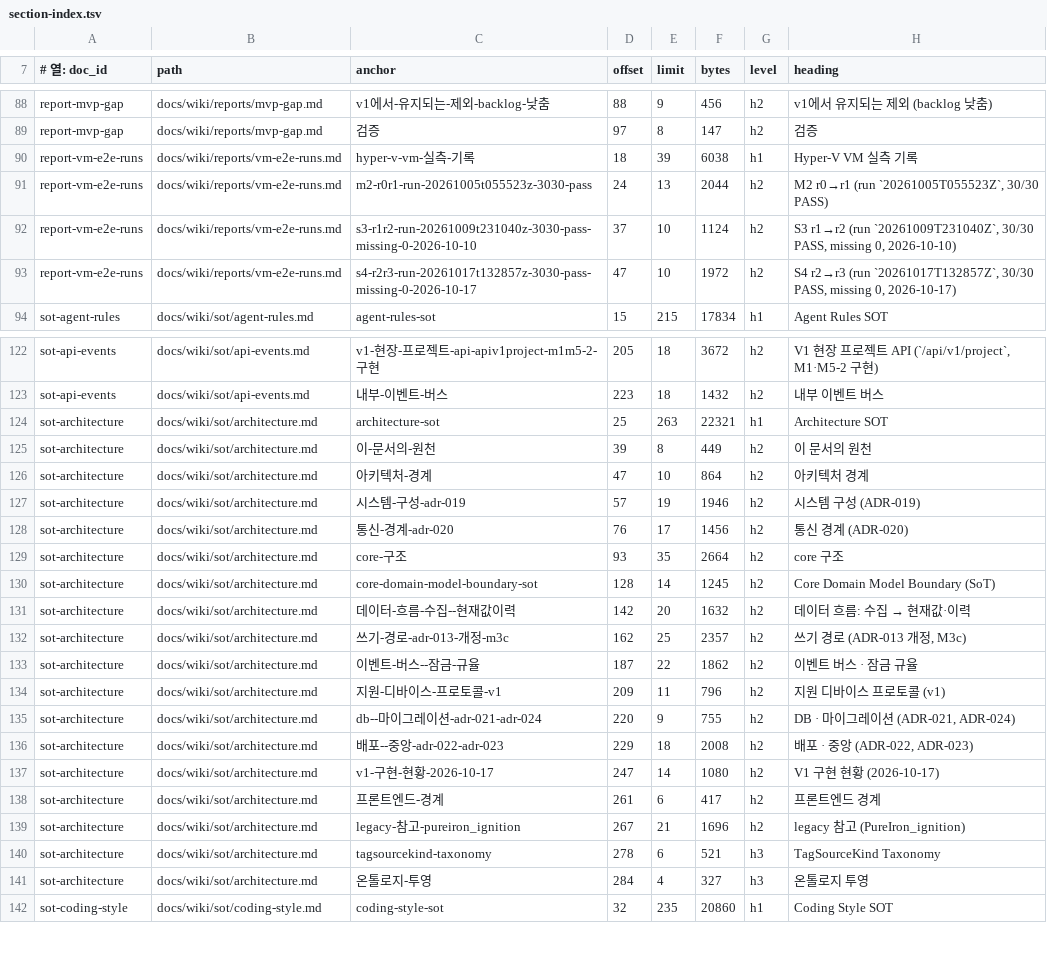
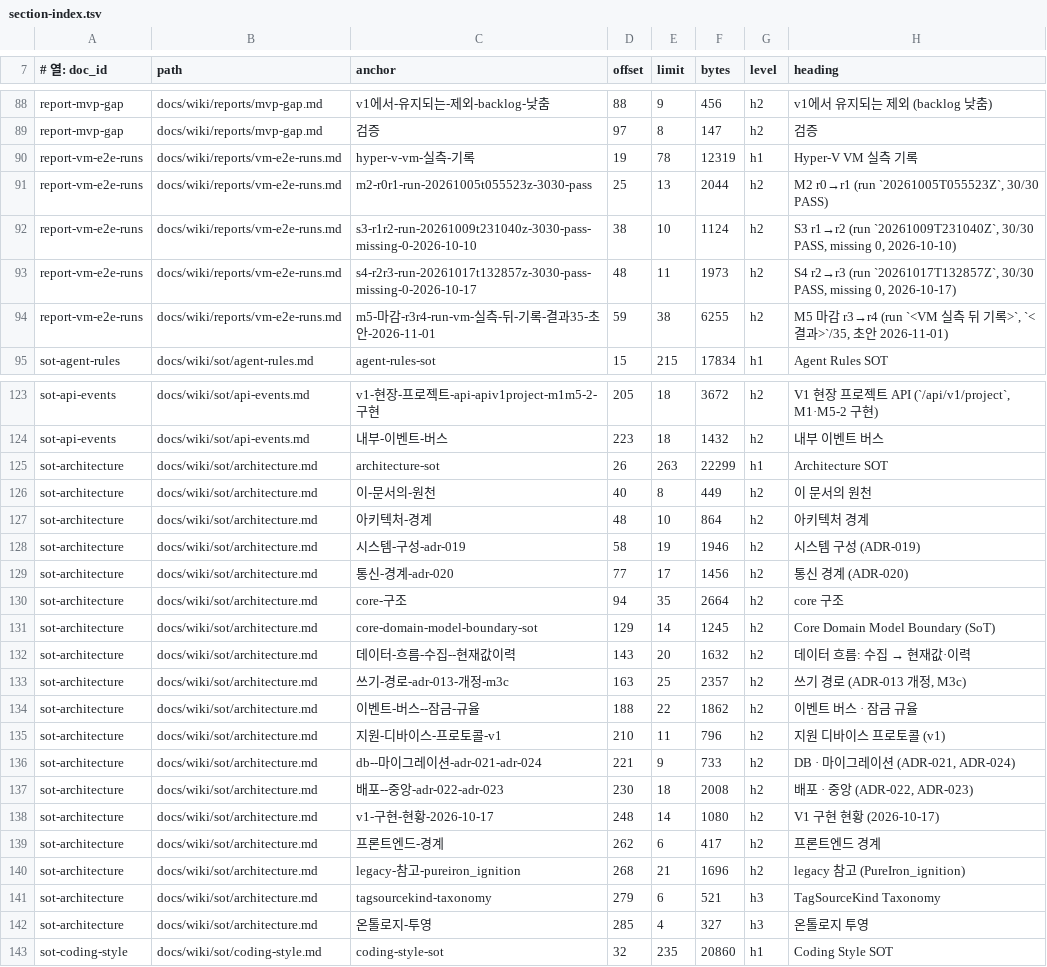
Before and after one commit to circulation95/PureIron_V1, a TSV file: docs/wiki/_generated/section-index.tsv, drawn as a sheet; only a part is shown, gaps mark what is left out; the diff covers the shown part only.

```diff
--- a/docs/wiki/_generated/section-index.tsv
+++ b/docs/wiki/_generated/section-index.tsv
@@ -89,6 +89,7 @@ report-mvp-gap	docs/wiki/reports/mvp-gap.md	v1에서-유지되는-제외-backlog
 report-mvp-gap	docs/wiki/reports/mvp-gap.md	검증	97	8	147	h2	검증
-report-vm-e2e-runs	docs/wiki/reports/vm-e2e-runs.md	hyper-v-vm-실측-기록	18	39	6038	h1	Hyper-V VM 실측 기록
-report-vm-e2e-runs	docs/wiki/reports/vm-e2e-runs.md	m2-r0r1-run-20261005t055523z-3030-pass	24	13	2044	h2	M2 r0→r1 (run `20261005T055523Z`, 30/30 PASS)
-report-vm-e2e-runs	docs/wiki/reports/vm-e2e-runs.md	s3-r1r2-run-20261009t231040z-3030-pass-missing-0-2026-10-10	37	10	1124	h2	S3 r1→r2 (run `20261009T231040Z`, 30/30 PASS, missing 0, 2026-10-10)
-report-vm-e2e-runs	docs/wiki/reports/vm-e2e-runs.md	s4-r2r3-run-20261017t132857z-3030-pass-missing-0-2026-10-17	47	10	1972	h2	S4 r2→r3 (run `20261017T132857Z`, 30/30 PASS, missing 0, 2026-10-17)
+report-vm-e2e-runs	docs/wiki/reports/vm-e2e-runs.md	hyper-v-vm-실측-기록	19	78	12319	h1	Hyper-V VM 실측 기록
+report-vm-e2e-runs	docs/wiki/reports/vm-e2e-runs.md	m2-r0r1-run-20261005t055523z-3030-pass	25	13	2044	h2	M2 r0→r1 (run `20261005T055523Z`, 30/30 PASS)
+report-vm-e2e-runs	docs/wiki/reports/vm-e2e-runs.md	s3-r1r2-run-20261009t231040z-3030-pass-missing-0-2026-10-10	38	10	1124	h2	S3 r1→r2 (run `20261009T231040Z`, 30/30 PASS, missing 0, 2026-10-10)
+report-vm-e2e-runs	docs/wiki/reports/vm-e2e-runs.md	s4-r2r3-run-20261017t132857z-3030-pass-missing-0-2026-10-17	48	11	1973	h2	S4 r2→r3 (run `20261017T132857Z`, 30/30 PASS, missing 0, 2026-10-17)
+report-vm-e2e-runs	docs/wiki/reports/vm-e2e-runs.md	m5-마감-r3r4-run-vm-실측-뒤-기록-결과35-초안-2026-11-01	59	38	6255	h2	M5 마감 r3→r4 (run `<VM 실측 뒤 기록>`, `<결과>`/35, 초안 2026-11-01)
 sot-agent-rules	docs/wiki/sot/agent-rules.md	agent-rules-sot	15	215	17834	h1	Agent Rules SOT
@@ -123,20 +124,20 @@ sot-api-events	docs/wiki/sot/api-events.md	v1-현장-프로젝트-api-apiv1proje
 sot-api-events	docs/wiki/sot/api-events.md	내부-이벤트-버스	223	18	1432	h2	내부 이벤트 버스
-sot-architecture	docs/wiki/sot/architecture.md	architecture-sot	25	263	22321	h1	Architecture SOT
-sot-architecture	docs/wiki/sot/architecture.md	이-문서의-원천	39	8	449	h2	이 문서의 원천
-sot-architecture	docs/wiki/sot/architecture.md	아키텍처-경계	47	10	864	h2	아키텍처 경계
-sot-architecture	docs/wiki/sot/architecture.md	시스템-구성-adr-019	57	19	1946	h2	시스템 구성 (ADR-019)
-sot-architecture	docs/wiki/sot/architecture.md	통신-경계-adr-020	76	17	1456	h2	통신 경계 (ADR-020)
-sot-architecture	docs/wiki/sot/architecture.md	core-구조	93	35	2664	h2	core 구조
-sot-architecture	docs/wiki/sot/architecture.md	core-domain-model-boundary-sot	128	14	1245	h2	Core Domain Model Boundary (SoT)
-sot-architecture	docs/wiki/sot/architecture.md	데이터-흐름-수집--현재값이력	142	20	1632	h2	데이터 흐름: 수집 → 현재값·이력
-sot-architecture	docs/wiki/sot/architecture.md	쓰기-경로-adr-013-개정-m3c	162	25	2357	h2	쓰기 경로 (ADR-013 개정, M3c)
-sot-architecture	docs/wiki/sot/architecture.md	이벤트-버스--잠금-규율	187	22	1862	h2	이벤트 버스 · 잠금 규율
-sot-architecture	docs/wiki/sot/architecture.md	지원-디바이스-프로토콜-v1	209	11	796	h2	지원 디바이스 프로토콜 (v1)
-sot-architecture	docs/wiki/sot/architecture.md	db--마이그레이션-adr-021-adr-024	220	9	755	h2	DB · 마이그레이션 (ADR-021, ADR-024)
-sot-architecture	docs/wiki/sot/architecture.md	배포--중앙-adr-022-adr-023	229	18	2008	h2	배포 · 중앙 (ADR-022, ADR-023)
-sot-architecture	docs/wiki/sot/architecture.md	v1-구현-현황-2026-10-17	247	14	1080	h2	V1 구현 현황 (2026-10-17)
-sot-architecture	docs/wiki/sot/architecture.md	프론트엔드-경계	261	6	417	h2	프론트엔드 경계
-sot-architecture	docs/wiki/sot/architecture.md	legacy-참고-pureiron_ignition	267	21	1696	h2	legacy 참고 (PureIron_ignition)
-sot-architecture	docs/wiki/sot/architecture.md	tagsourcekind-taxonomy	278	6	521	h3	TagSourceKind Taxonomy
-sot-architecture	docs/wiki/sot/architecture.md	온톨로지-투영	284	4	327	h3	온톨로지 투영
+sot-architecture	docs/wiki/sot/architecture.md	architecture-sot	26	263	22299	h1	Architecture SOT
+sot-architecture	docs/wiki/sot/architecture.md	이-문서의-원천	40	8	449	h2	이 문서의 원천
+sot-architecture	docs/wiki/sot/architecture.md	아키텍처-경계	48	10	864	h2	아키텍처 경계
+sot-architecture	docs/wiki/sot/architecture.md	시스템-구성-adr-019	58	19	1946	h2	시스템 구성 (ADR-019)
+sot-architecture	docs/wiki/sot/architecture.md	통신-경계-adr-020	77	17	1456	h2	통신 경계 (ADR-020)
+sot-architecture	docs/wiki/sot/architecture.md	core-구조	94	35	2664	h2	core 구조
+sot-architecture	docs/wiki/sot/architecture.md	core-domain-model-boundary-sot	129	14	1245	h2	Core Domain Model Boundary (SoT)
+sot-architecture	docs/wiki/sot/architecture.md	데이터-흐름-수집--현재값이력	143	20	1632	h2	데이터 흐름: 수집 → 현재값·이력
+sot-architecture	docs/wiki/sot/architecture.md	쓰기-경로-adr-013-개정-m3c	163	25	2357	h2	쓰기 경로 (ADR-013 개정, M3c)
+sot-architecture	docs/wiki/sot/architecture.md	이벤트-버스--잠금-규율	188	22	1862	h2	이벤트 버스 · 잠금 규율
+sot-architecture	docs/wiki/sot/architecture.md	지원-디바이스-프로토콜-v1	210	11	796	h2	지원 디바이스 프로토콜 (v1)
+sot-architecture	docs/wiki/sot/architecture.md	db--마이그레이션-adr-021-adr-024	221	9	733	h2	DB · 마이그레이션 (ADR-021, ADR-024)
+sot-architecture	docs/wiki/sot/architecture.md	배포--중앙-adr-022-adr-023	230	18	2008	h2	배포 · 중앙 (ADR-022, ADR-023)
+sot-architecture	docs/wiki/sot/architecture.md	v1-구현-현황-2026-10-17	248	14	1080	h2	V1 구현 현황 (2026-10-17)
+sot-architecture	docs/wiki/sot/architecture.md	프론트엔드-경계	262	6	417	h2	프론트엔드 경계
+sot-architecture	docs/wiki/sot/architecture.md	legacy-참고-pureiron_ignition	268	21	1696	h2	legacy 참고 (PureIron_ignition)
+sot-architecture	docs/wiki/sot/architecture.md	tagsourcekind-taxonomy	279	6	521	h3	TagSourceKind Taxonomy
+sot-architecture	docs/wiki/sot/architecture.md	온톨로지-투영	285	4	327	h3	온톨로지 투영
 sot-coding-style	docs/wiki/sot/coding-style.md	coding-style-sot	32	235	20860	h1	Coding Style SOT
```
Also changed, not shown: 15 edited cells elsewhere in this file, 8 other files.
